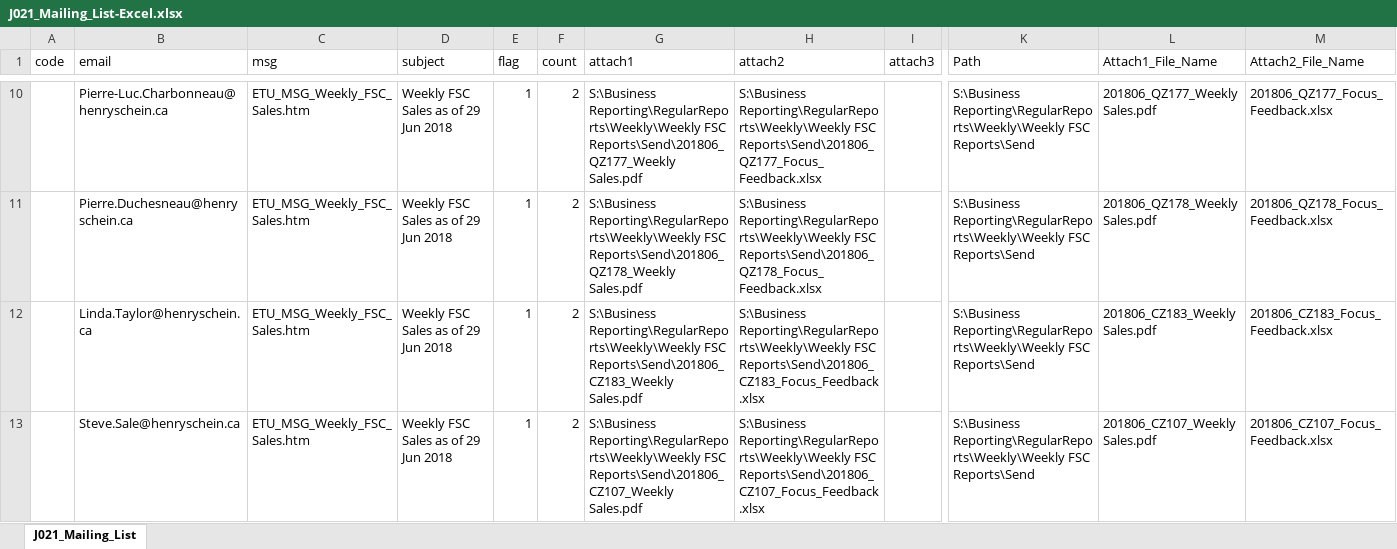
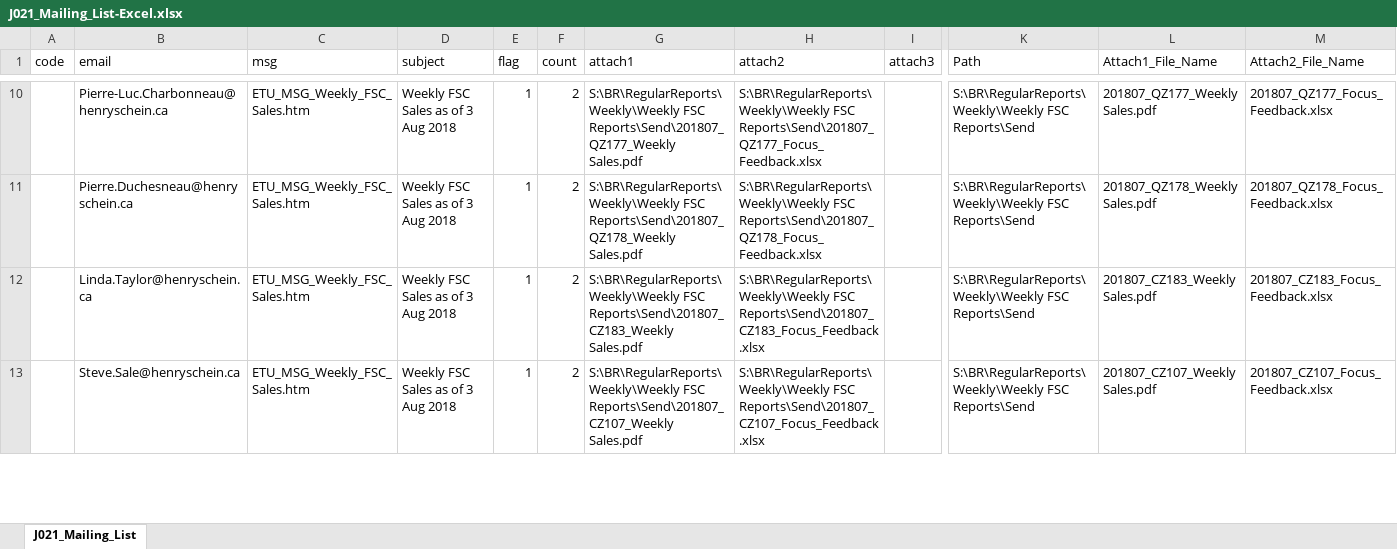
Before and after one commit to HSCanada/BRPoSh, an Excel workbook: BR_Mailer/J021_DS_FSC/J021_Mailing_List-Excel.xlsx, sheet J021_Mailing_List, drawn as a sheet; only a part is shown, gaps mark what is left out; values as stored, in another font and other column widths than the file's, no borders; the diff covers the shown part only; the diff names each change by its address in the sheet, - before the commit and + after, or states it on an @@ line.

```diff
--- a/BR_Mailer/J021_DS_FSC/J021_Mailing_List-Excel.xlsx (sheet J021_Mailing_List)
+++ b/BR_Mailer/J021_DS_FSC/J021_Mailing_List-Excel.xlsx (sheet J021_Mailing_List)
-D10:D13 (subject): Weekly FSC Sales as of 29 Jun 2018
+D10:D13 (subject): Weekly FSC Sales as of 3 Aug 2018
-G10 (attach1): S:\Business Reporting\RegularReports\Weekly\Weekly FSC Reports\Send\201806_QZ177_Weekly Sales.pdf
+G10 (attach1): S:\BR\RegularReports\Weekly\Weekly FSC Reports\Send\201807_QZ177_Weekly Sales.pdf
-H10 (attach2): S:\Business Reporting\RegularReports\Weekly\Weekly FSC Reports\Send\201806_QZ177_Focus_Feedback.xlsx
+H10 (attach2): S:\BR\RegularReports\Weekly\Weekly FSC Reports\Send\201807_QZ177_Focus_Feedback.xlsx
-K10:K13 (Path): S:\Business Reporting\RegularReports\Weekly\Weekly FSC Reports\Send
+K10:K13 (Path): S:\BR\RegularReports\Weekly\Weekly FSC Reports\Send
-L10 (Attach1_File_Name): 201806_QZ177_Weekly Sales.pdf
+L10 (Attach1_File_Name): 201807_QZ177_Weekly Sales.pdf
-M10 (Attach2_File_Name): 201806_QZ177_Focus_Feedback.xlsx
+M10 (Attach2_File_Name): 201807_QZ177_Focus_Feedback.xlsx
-G11 (attach1): S:\Business Reporting\RegularReports\Weekly\Weekly FSC Reports\Send\201806_QZ178_Weekly Sales.pdf
+G11 (attach1): S:\BR\RegularReports\Weekly\Weekly FSC Reports\Send\201807_QZ178_Weekly Sales.pdf
-H11 (attach2): S:\Business Reporting\RegularReports\Weekly\Weekly FSC Reports\Send\201806_QZ178_Focus_Feedback.xlsx
+H11 (attach2): S:\BR\RegularReports\Weekly\Weekly FSC Reports\Send\201807_QZ178_Focus_Feedback.xlsx
-L11 (Attach1_File_Name): 201806_QZ178_Weekly Sales.pdf
+L11 (Attach1_File_Name): 201807_QZ178_Weekly Sales.pdf
-M11 (Attach2_File_Name): 201806_QZ178_Focus_Feedback.xlsx
+M11 (Attach2_File_Name): 201807_QZ178_Focus_Feedback.xlsx
-G12 (attach1): S:\Business Reporting\RegularReports\Weekly\Weekly FSC Reports\Send\201806_CZ183_Weekly Sales.pdf
+G12 (attach1): S:\BR\RegularReports\Weekly\Weekly FSC Reports\Send\201807_CZ183_Weekly Sales.pdf
-H12 (attach2): S:\Business Reporting\RegularReports\Weekly\Weekly FSC Reports\Send\201806_CZ183_Focus_Feedback.xlsx
+H12 (attach2): S:\BR\RegularReports\Weekly\Weekly FSC Reports\Send\201807_CZ183_Focus_Feedback.xlsx
-L12 (Attach1_File_Name): 201806_CZ183_Weekly Sales.pdf
+L12 (Attach1_File_Name): 201807_CZ183_Weekly Sales.pdf
-M12 (Attach2_File_Name): 201806_CZ183_Focus_Feedback.xlsx
+M12 (Attach2_File_Name): 201807_CZ183_Focus_Feedback.xlsx
-G13 (attach1): S:\Business Reporting\RegularReports\Weekly\Weekly FSC Reports\Send\201806_CZ107_Weekly Sales.pdf
+G13 (attach1): S:\BR\RegularReports\Weekly\Weekly FSC Reports\Send\201807_CZ107_Weekly Sales.pdf
-H13 (attach2): S:\Business Reporting\RegularReports\Weekly\Weekly FSC Reports\Send\201806_CZ107_Focus_Feedback.xlsx
+H13 (attach2): S:\BR\RegularReports\Weekly\Weekly FSC Reports\Send\201807_CZ107_Focus_Feedback.xlsx
-L13 (Attach1_File_Name): 201806_CZ107_Weekly Sales.pdf
+L13 (Attach1_File_Name): 201807_CZ107_Weekly Sales.pdf
-M13 (Attach2_File_Name): 201806_CZ107_Focus_Feedback.xlsx
+M13 (Attach2_File_Name): 201807_CZ107_Focus_Feedback.xlsx
```
Also changed, not shown: 1200 edited cells elsewhere in this sheet, BR_Mailer/J030_COM_FSC/J030_Mailing_List - Excel.xlsx, BR_Mailer/J040_COM_EST/J040_Mailing_List - Excel.xlsx, 20 other files.
